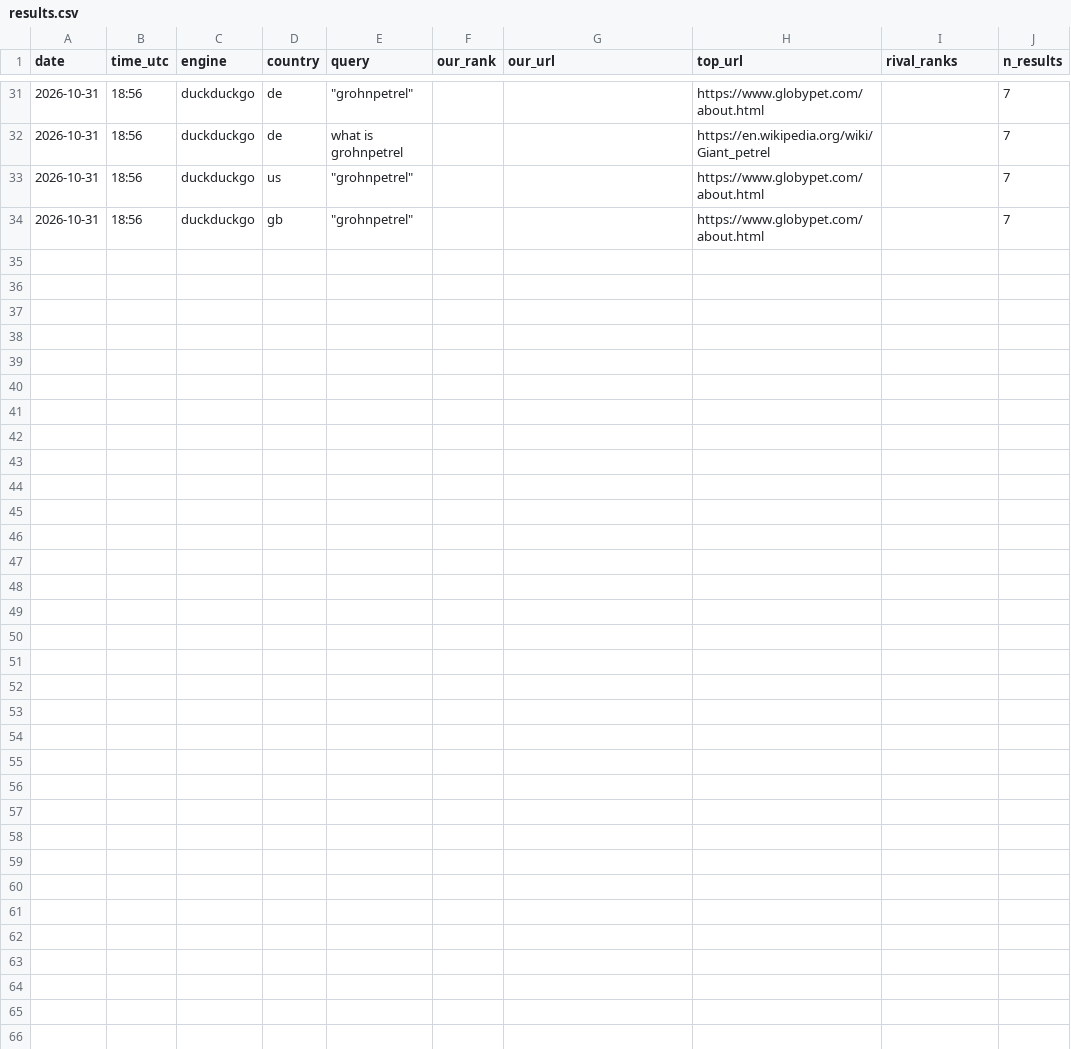
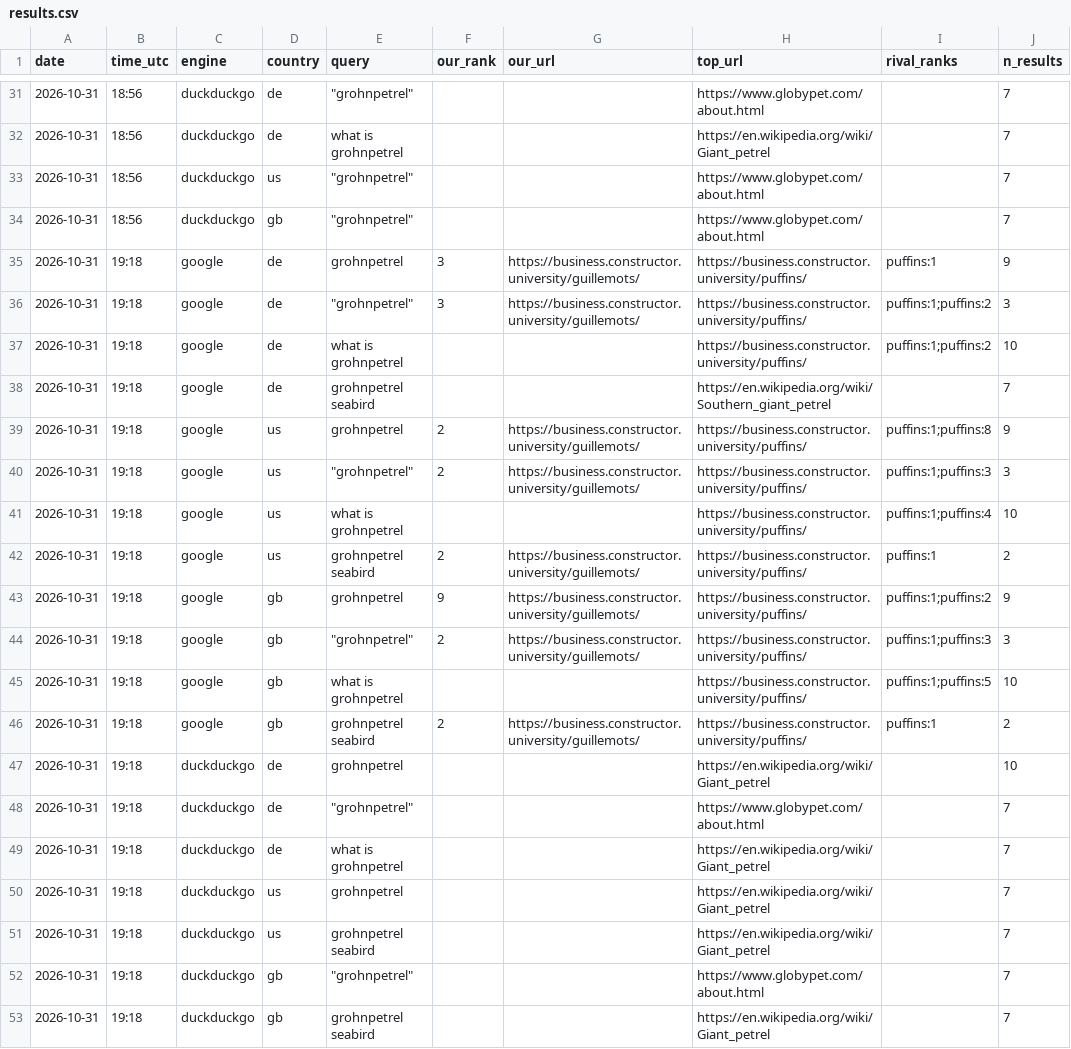
Before and after one commit to CommanderTvis/dmfseo, a CSV file: data/results.csv, drawn as a sheet; only a part is shown, gaps mark what is left out.

```diff
--- a/data/results.csv
+++ b/data/results.csv
@@ -34 +34,20 @@ date,time_utc,engine,country,query,our_rank,our_url,top_url,rival_ranks,n_result
 2026-10-31,18:56,duckduckgo,gb,"""grohnpetrel""",,,https://www.globypet.com/about.html,,7
+2026-10-31,19:18,google,de,grohnpetrel,3,https://business.constructor.university/guillemots/,https://business.constructor.university/puffins/,puffins:1,9
+2026-10-31,19:18,google,de,"""grohnpetrel""",3,https://business.constructor.university/guillemots/,https://business.constructor.university/puffins/,puffins:1;puffins:2,3
+2026-10-31,19:18,google,de,what is grohnpetrel,,,https://business.constructor.university/puffins/,puffins:1;puffins:2,10
+2026-10-31,19:18,google,de,grohnpetrel seabird,,,https://en.wikipedia.org/wiki/Southern_giant_petrel,,7
+2026-10-31,19:18,google,us,grohnpetrel,2,https://business.constructor.university/guillemots/,https://business.constructor.university/puffins/,puffins:1;puffins:8,9
+2026-10-31,19:18,google,us,"""grohnpetrel""",2,https://business.constructor.university/guillemots/,https://business.constructor.university/puffins/,puffins:1;puffins:3,3
+2026-10-31,19:18,google,us,what is grohnpetrel,,,https://business.constructor.university/puffins/,puffins:1;puffins:4,10
+2026-10-31,19:18,google,us,grohnpetrel seabird,2,https://business.constructor.university/guillemots/,https://business.constructor.university/puffins/,puffins:1,2
+2026-10-31,19:18,google,gb,grohnpetrel,9,https://business.constructor.university/guillemots/,https://business.constructor.university/puffins/,puffins:1;puffins:2,9
+2026-10-31,19:18,google,gb,"""grohnpetrel""",2,https://business.constructor.university/guillemots/,https://business.constructor.university/puffins/,puffins:1;puffins:3,3
+2026-10-31,19:18,google,gb,what is grohnpetrel,,,https://business.constructor.university/puffins/,puffins:1;puffins:5,10
+2026-10-31,19:18,google,gb,grohnpetrel seabird,2,https://business.constructor.university/guillemots/,https://business.constructor.university/puffins/,puffins:1,2
+2026-10-31,19:18,duckduckgo,de,grohnpetrel,,,https://en.wikipedia.org/wiki/Giant_petrel,,10
+2026-10-31,19:18,duckduckgo,de,"""grohnpetrel""",,,https://www.globypet.com/about.html,,7
+2026-10-31,19:18,duckduckgo,de,what is grohnpetrel,,,https://en.wikipedia.org/wiki/Giant_petrel,,7
+2026-10-31,19:18,duckduckgo,us,grohnpetrel,,,https://en.wikipedia.org/wiki/Giant_petrel,,7
+2026-10-31,19:18,duckduckgo,us,grohnpetrel seabird,,,https://en.wikipedia.org/wiki/Giant_petrel,,7
+2026-10-31,19:18,duckduckgo,gb,"""grohnpetrel""",,,https://www.globypet.com/about.html,,7
+2026-10-31,19:18,duckduckgo,gb,grohnpetrel seabird,,,https://en.wikipedia.org/wiki/Giant_petrel,,7
```
Also changed, not shown: 19 other files.
